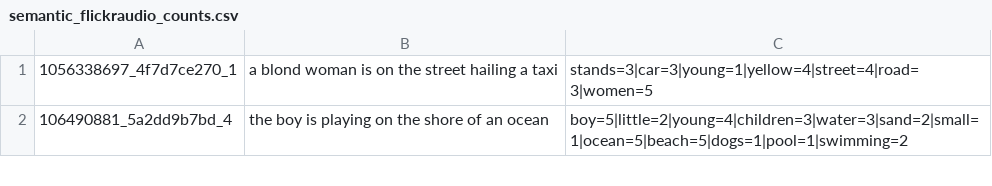
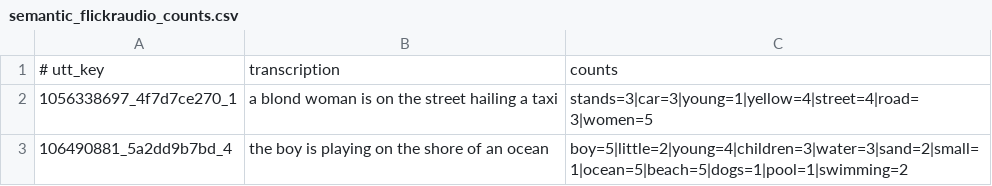
Before and after one commit to kamperh/semantic_flickraudio, a CSV file: data/semantic_flickraudio_counts.csv, drawn as a sheet; only a part is shown; the diff names each change by its address in the sheet, - before the commit and + after, or states it on an @@ line.

Commit message:
Update semantic_flickraudio_counts.csv

```diff
--- a/data/semantic_flickraudio_counts.csv
+++ b/data/semantic_flickraudio_counts.csv
+row 1: # utt_key | transcription | counts
```
